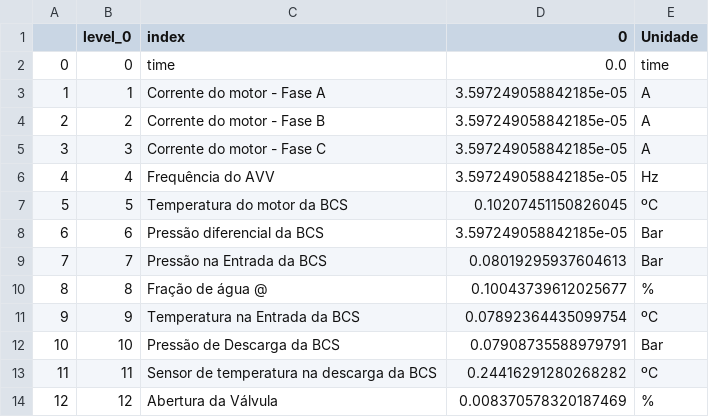
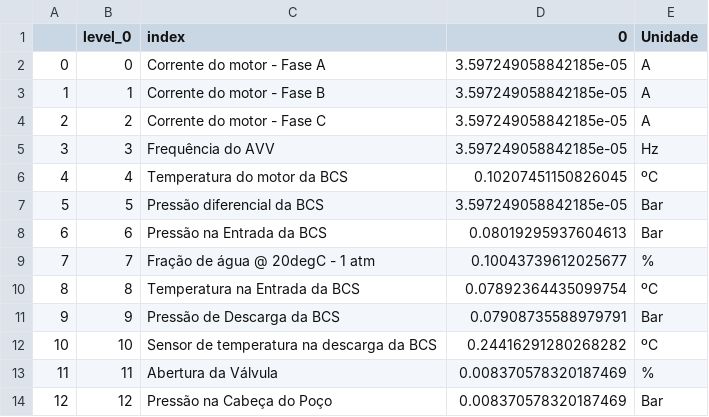
Before and after one commit to RL2-SP3/LISSA, a CSV file: examples/tables/tabela_vazios.csv, drawn as a sheet; only a part is shown; the diff covers the shown part only.

Commit message:
modified:   examples/dictionaries/dictionaries.json 	new file:   examples/general_text_images.ipynb 	new file:   examples/plots/histograms.json 	new file:   examples/plots/mad_vs_std.json 	new file:   examples/plots/mean_vs_median.json 	modified:   examples/plots/original_properties.json 	modified:   examples/plots/original_properties_log.json 	modified:   examples/pump_data_cleaning.ipynb 	modified:   examples/tables/propriedades.csv 	modified:   examples/tables/tabela_posprocessamento.csv 	modified:   examples/tables/tabela_vazios.csv 	modified:   src/lissa/__pycache__/picture.cpython-312.pyc 	modified:   src/lissa/picture.py 	modified:   src/lissa/picture_classes.py

```diff
--- a/examples/tables/tabela_vazios.csv
+++ b/examples/tables/tabela_vazios.csv
@@ -1,14 +1,14 @@
 ,level_0,index,0,Unidade
-0,0,time,0.0,time
-1,1,Corrente do motor - Fase A,3.597249058842185e-05,A
-2,2,Corrente do motor - Fase B,3.597249058842185e-05,A
-3,3,Corrente do motor - Fase C,3.597249058842185e-05,A
-4,4,Frequência do AVV,3.597249058842185e-05,Hz
-5,5,Temperatura do motor da BCS,0.10207451150826045,ºC
-6,6,Pressão diferencial da BCS,3.597249058842185e-05,Bar
-7,7,Pressão na Entrada da BCS,0.08019295937604613,Bar
-8,8,Fração de água @ ,0.10043739612025677,%
-9,9,Temperatura na Entrada da BCS,0.07892364435099754,ºC
-10,10,Pressão de Descarga da BCS,0.07908735588979791,Bar
-11,11,Sensor de temperatura na descarga da BCS,0.24416291280268282,ºC
-12,12,Abertura da Válvula,0.008370578320187469,%
+0,0,Corrente do motor - Fase A,3.597249058842185e-05,A
+1,1,Corrente do motor - Fase B,3.597249058842185e-05,A
+2,2,Corrente do motor - Fase C,3.597249058842185e-05,A
+3,3,Frequência do AVV,3.597249058842185e-05,Hz
+4,4,Temperatura do motor da BCS,0.10207451150826045,ºC
+5,5,Pressão diferencial da BCS,3.597249058842185e-05,Bar
+6,6,Pressão na Entrada da BCS,0.08019295937604613,Bar
+7,7,Fração de água @ 20degC - 1 atm,0.10043739612025677,%
+8,8,Temperatura na Entrada da BCS,0.07892364435099754,ºC
+9,9,Pressão de Descarga da BCS,0.07908735588979791,Bar
+10,10,Sensor de temperatura na descarga da BCS,0.24416291280268282,ºC
+11,11,Abertura da Válvula,0.008370578320187469,%
+12,12,Pressão na Cabeça do Poço,0.008370578320187469,Bar
```
Also changed, not shown: 1 removed row and 17 edited cells elsewhere in this file, examples/tables/propriedades.csv, examples/tables/tabela_posprocessamento.csv, 10 other files.
